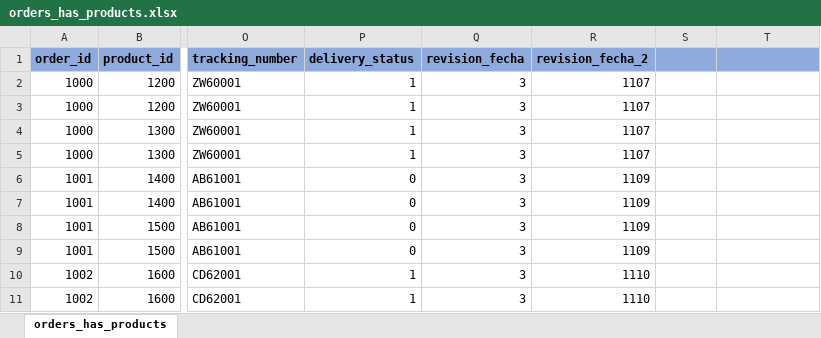
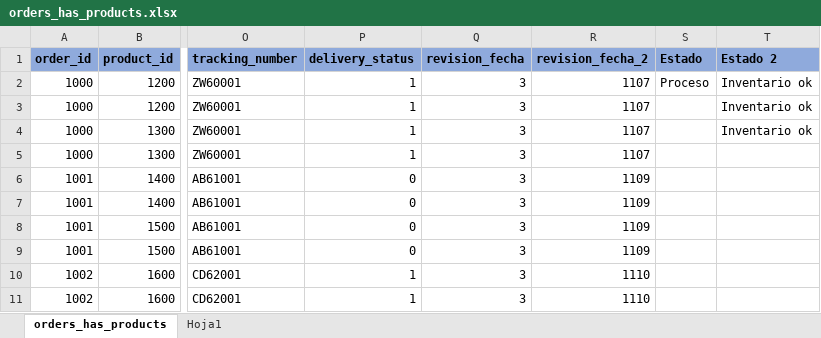
Before and after one commit to santiquiroz/Excel-test, an Excel workbook: orders_has_products.xlsx, sheet orders_has_products, drawn as a sheet; only a part is shown, gaps mark what is left out; values as stored, in another font and other column widths than the file's, no borders; the diff names each change by its address in the sheet, - before the commit and + after, or states it on an @@ line.

```diff
--- a/orders_has_products.xlsx (sheet orders_has_products)
+++ b/orders_has_products.xlsx (sheet orders_has_products)
+sheet tab: Hoja1
-S1: (empty)
+S1: Estado
-T1: (empty)
+T1: Estado 2
-S2 (Estado): (empty)
+S2 (Estado): Proceso
-T2:T4 (Estado 2): (empty)
+T2:T4 (Estado 2): Inventario ok
```
